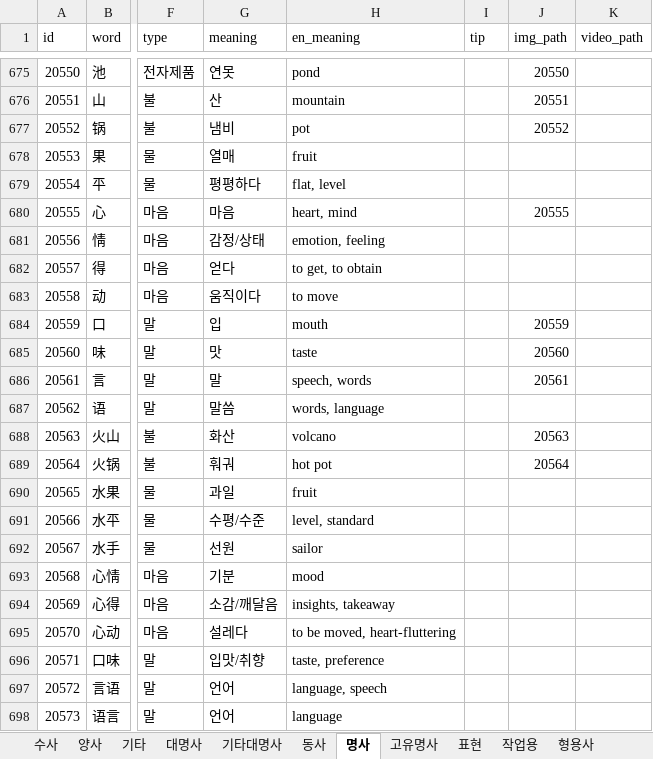
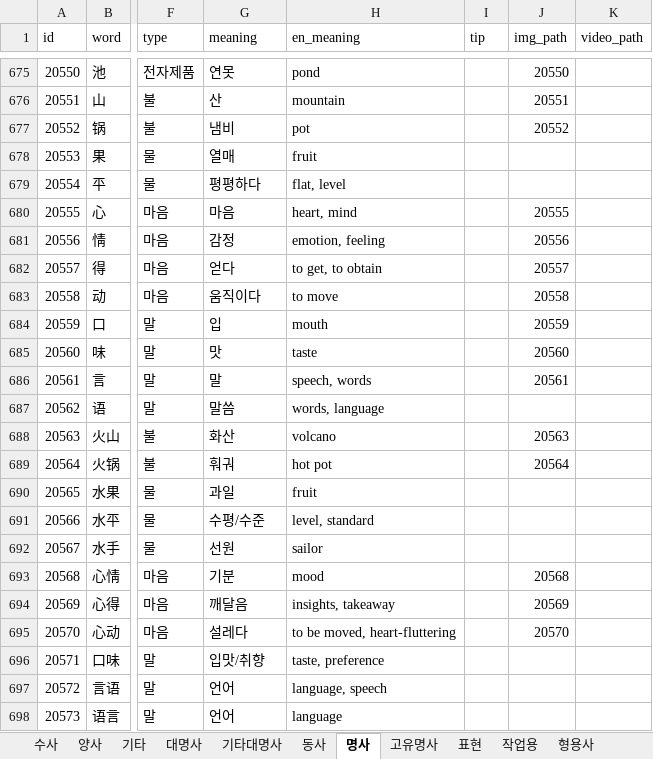
Before and after one commit to curryboy371/LVPD_Studio, an Excel workbook: resource/table/words.xlsx, sheet 명사, drawn as a sheet; only a part is shown, gaps mark what is left out; values as stored, in another font and other column widths than the file's, no cell formats; the diff names each change by its address in the sheet, - before the commit and + after, or states it on an @@ line.

```diff
--- a/resource/table/words.xlsx (sheet 명사)
+++ b/resource/table/words.xlsx (sheet 명사)
-G681 (meaning): 감정/상태
+G681 (meaning): 감정
-J681 (img_path): (empty)
+J681 (img_path): 20556
-J682 (img_path): (empty)
+J682 (img_path): 20557
-J683 (img_path): (empty)
+J683 (img_path): 20558
-J693 (img_path): (empty)
+J693 (img_path): 20568
-G694 (meaning): 소감/깨달음
+G694 (meaning): 깨달음
-J694 (img_path): (empty)
+J694 (img_path): 20569
-J695 (img_path): (empty)
+J695 (img_path): 20570
```
Also changed, not shown: cell formats, 5 other files.
